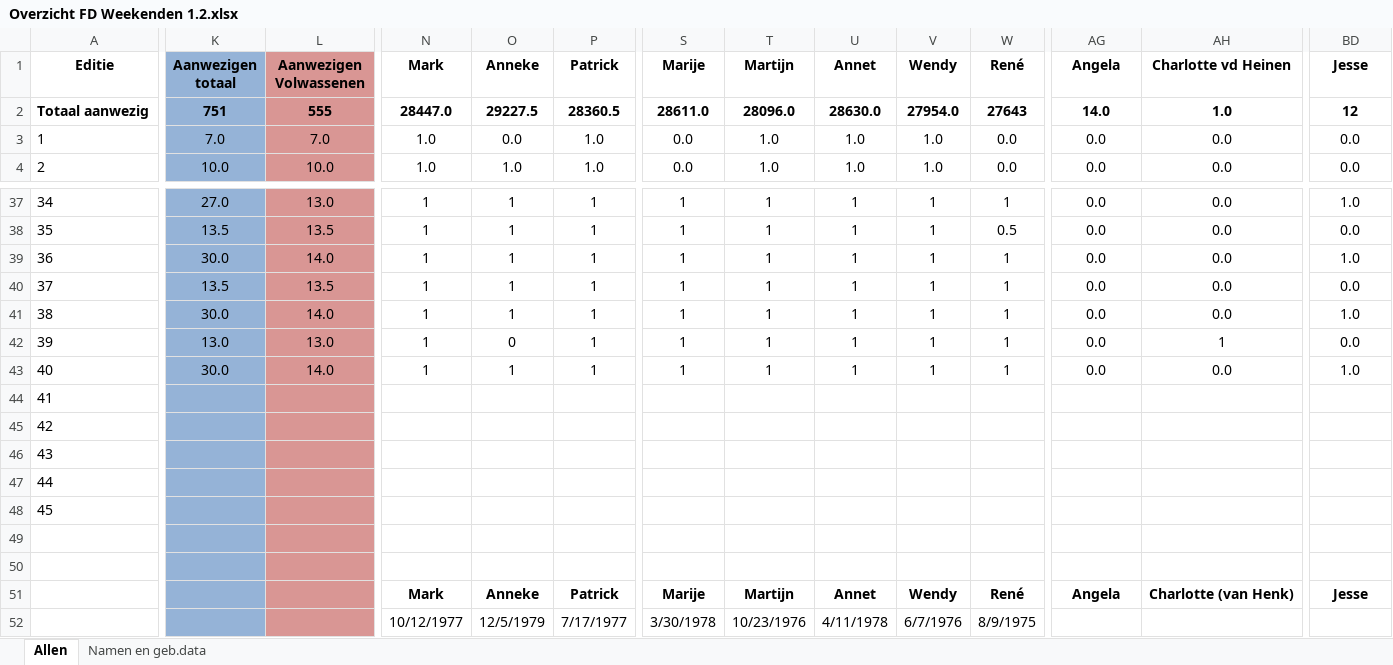
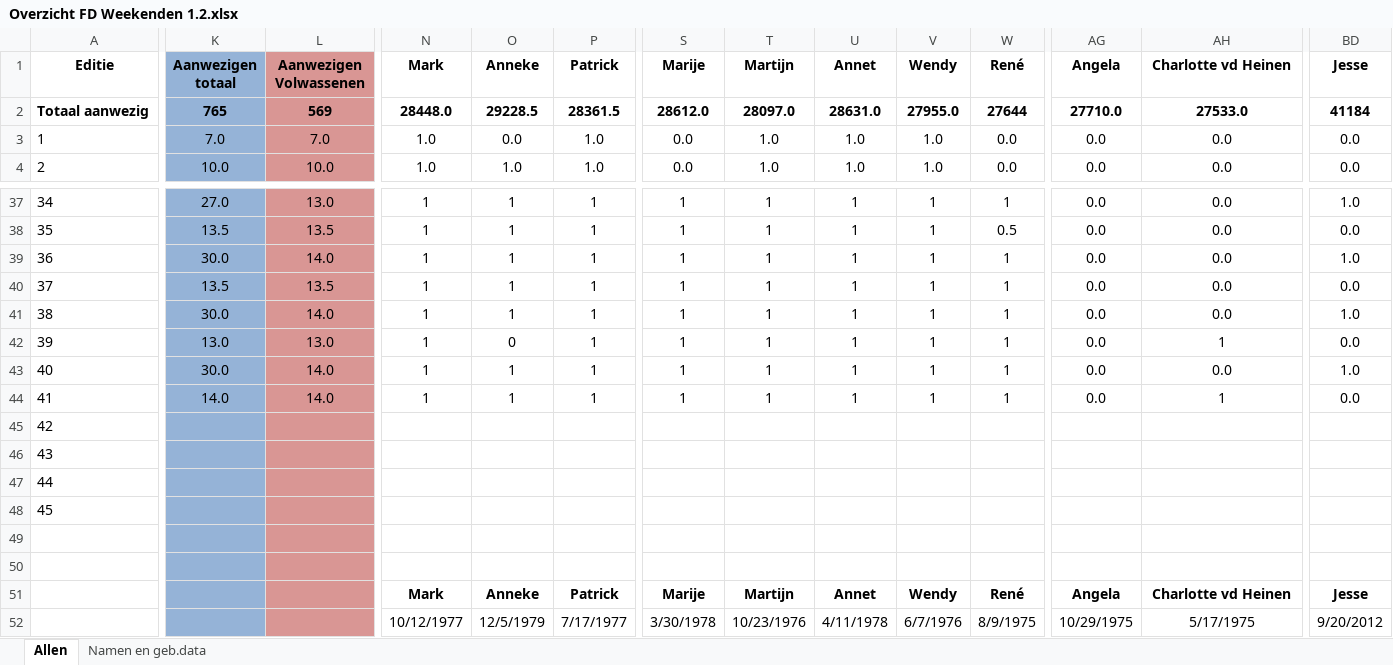
Before and after one commit to pmingaar/FD-Weekend-Sigt, an Excel workbook: data/Overzicht FD Weekenden 1.2.xlsx, sheet Allen, drawn as a sheet; only a part is shown, gaps mark what is left out; values as stored, in another font and other column widths than the file's, no borders; conditional formats not drawn; removed rows and columns are numbered as before the commit, all else as after; rows hold the shown columns only; the diff covers the shown part only; the diff names each change by its address in the sheet, - before the commit and + after, or states it on an @@ line.

```diff
--- a/data/Overzicht FD Weekenden 1.2.xlsx (sheet Allen)
+++ b/data/Overzicht FD Weekenden 1.2.xlsx (sheet Allen)
-K2 (Aanwezigen totaal): 751
+K2 (Aanwezigen totaal): 765
-L2 (Aanwezigen Volwassenen): 555
+L2 (Aanwezigen Volwassenen): 569
-N2 (Mark): 28447.0
+N2 (Mark): 28448.0
-O2 (Anneke): 29227.5
+O2 (Anneke): 29228.5
-P2 (Patrick): 28360.5
+P2 (Patrick): 28361.5
-S2 (Marije): 28611.0
+S2 (Marije): 28612.0
-T2 (Martijn): 28096.0
+T2 (Martijn): 28097.0
-U2 (Annet): 28630.0
+U2 (Annet): 28631.0
-V2 (Wendy): 27954.0
+V2 (Wendy): 27955.0
-W2 (René): 27643
+W2 (René): 27644
-AG2 (Angela): 14.0
+AG2 (Angela): 27710.0
-AH2 (Charlotte vd Heinen): 1.0
+AH2 (Charlotte vd Heinen): 27533.0
-BD2 (Jesse): 12
+BD2 (Jesse): 41184
-row 44: 41
+row 44: 41 | 14.0 | 14.0 | 1 | 1 | 1 | 1 | 1 | 1 | 1 | 1 | 0.0 | 1 | 0.0
-AH51 (Charlotte vd Heinen): Charlotte (van Henk)
+AH51 (Charlotte vd Heinen): Charlotte vd Heinen
-AG52 (Angela): (empty)
+AG52 (Angela): 10/29/1975
-AH52 (Charlotte vd Heinen): (empty)
+AH52 (Charlotte vd Heinen): 5/17/1975
-BD52 (Jesse): (empty)
+BD52 (Jesse): 9/20/2012
```
Also changed, not shown: 7 edited cells elsewhere in this sheet, 4 other files.
